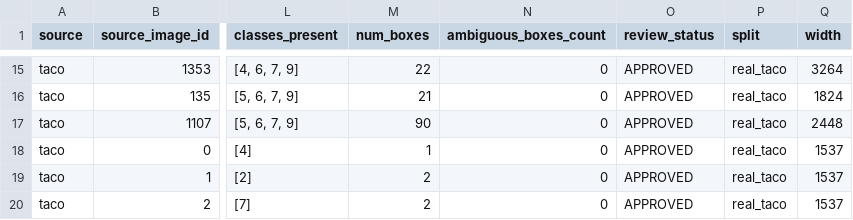
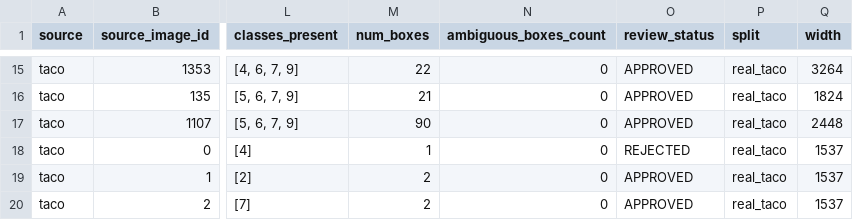
Before and after one commit to Nhan-create/CNTT-KLCN155-waste-detection, a CSV file: data/audit/real_detection_source_manifest.csv, drawn as a sheet; only a part is shown, gaps mark what is left out; the diff covers the shown part only; the diff names each change by its address in the sheet, - before the commit and + after, or states it on an @@ line.

```diff
--- a/data/audit/real_detection_source_manifest.csv
+++ b/data/audit/real_detection_source_manifest.csv
-O18 (review_status): APPROVED
+O18 (review_status): REJECTED
```
Also changed, not shown: 12 edited cells elsewhere in this file, 10 other files.
